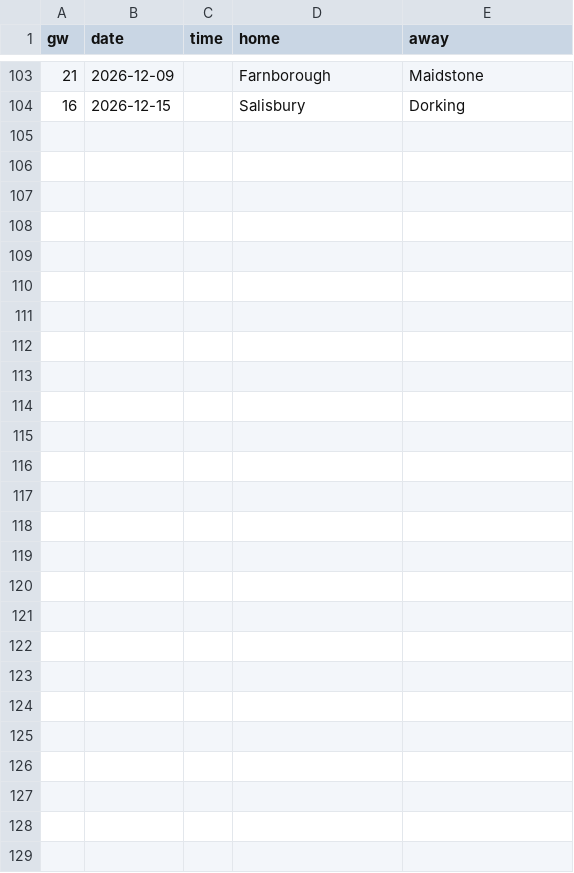
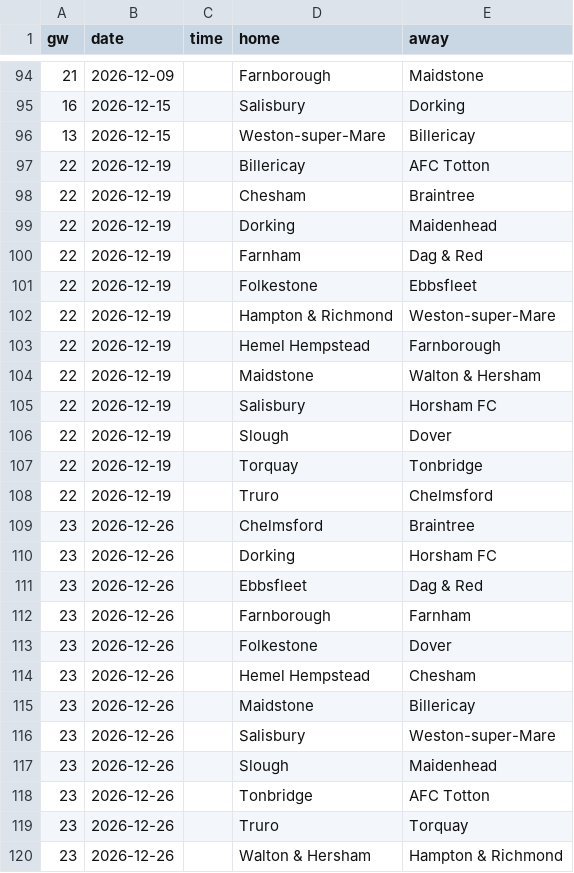
Before and after one commit to oladeeayo/open-matchday, a CSV file: data/ENG_6_national-league-south/fixtures_2627.csv, drawn as a sheet; only a part is shown, gaps mark what is left out; the diff covers the shown part only.

```diff
--- a/data/ENG_6_national-league-south/fixtures_2627.csv
+++ b/data/ENG_6_national-league-south/fixtures_2627.csv
@@ -104 +95,26 @@ gw,date,time,home,away
 16,2026-12-15,,Salisbury,Dorking
+13,2026-12-15,,Weston-super-Mare,Billericay
+22,2026-12-19,,Billericay,AFC Totton
+22,2026-12-19,,Chesham,Braintree
+22,2026-12-19,,Dorking,Maidenhead
+22,2026-12-19,,Farnham,Dag & Red
+22,2026-12-19,,Folkestone,Ebbsfleet
+22,2026-12-19,,Hampton & Richmond,Weston-super-Mare
+22,2026-12-19,,Hemel Hempstead,Farnborough
+22,2026-12-19,,Maidstone,Walton & Hersham
+22,2026-12-19,,Salisbury,Horsham FC
+22,2026-12-19,,Slough,Dover
+22,2026-12-19,,Torquay,Tonbridge
+22,2026-12-19,,Truro,Chelmsford
+23,2026-12-26,,Chelmsford,Braintree
+23,2026-12-26,,Dorking,Horsham FC
+23,2026-12-26,,Ebbsfleet,Dag & Red
+23,2026-12-26,,Farnborough,Farnham
+23,2026-12-26,,Folkestone,Dover
+23,2026-12-26,,Hemel Hempstead,Chesham
+23,2026-12-26,,Maidstone,Billericay
+23,2026-12-26,,Salisbury,Weston-super-Mare
+23,2026-12-26,,Slough,Maidenhead
+23,2026-12-26,,Tonbridge,AFC Totton
+23,2026-12-26,,Truro,Torquay
+23,2026-12-26,,Walton & Hersham,Hampton & Richmond
```
Also changed, not shown: 2 added rows and 11 removed rows elsewhere in this file, data/ENG_5_national-league/results_2627.csv, data/ESP_CUP_copa-del-rey/fixtures_2627.csv, 51 other files.
